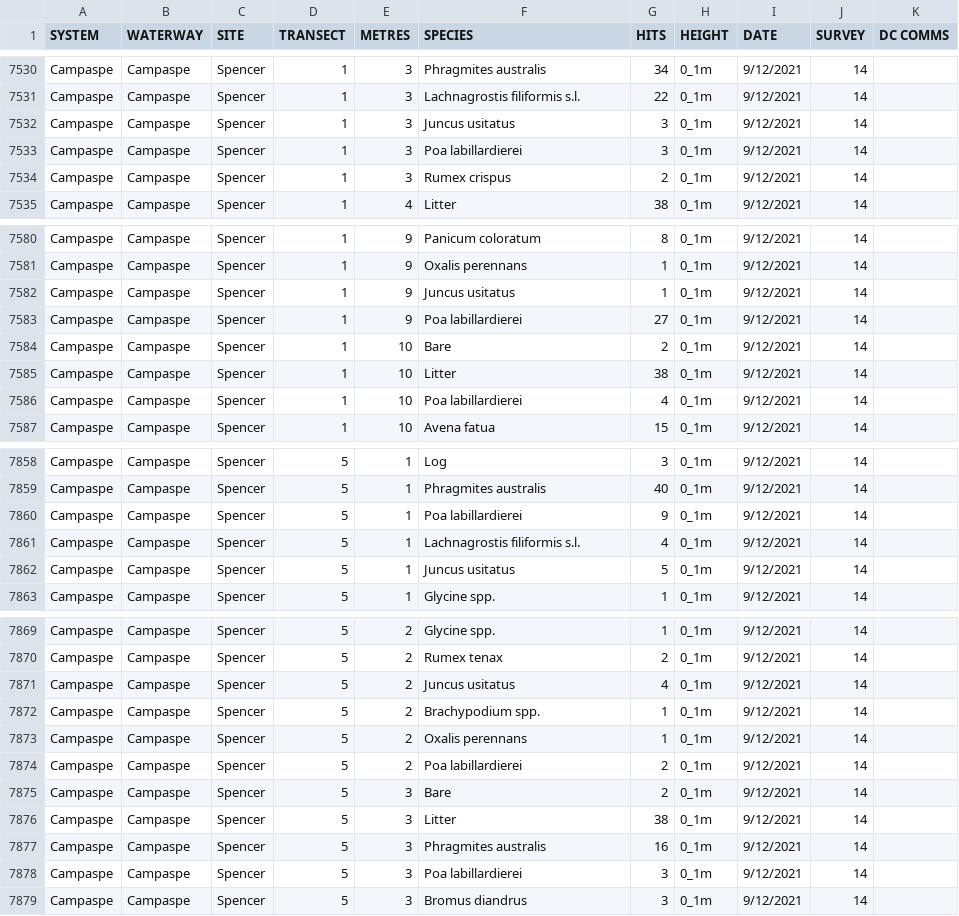
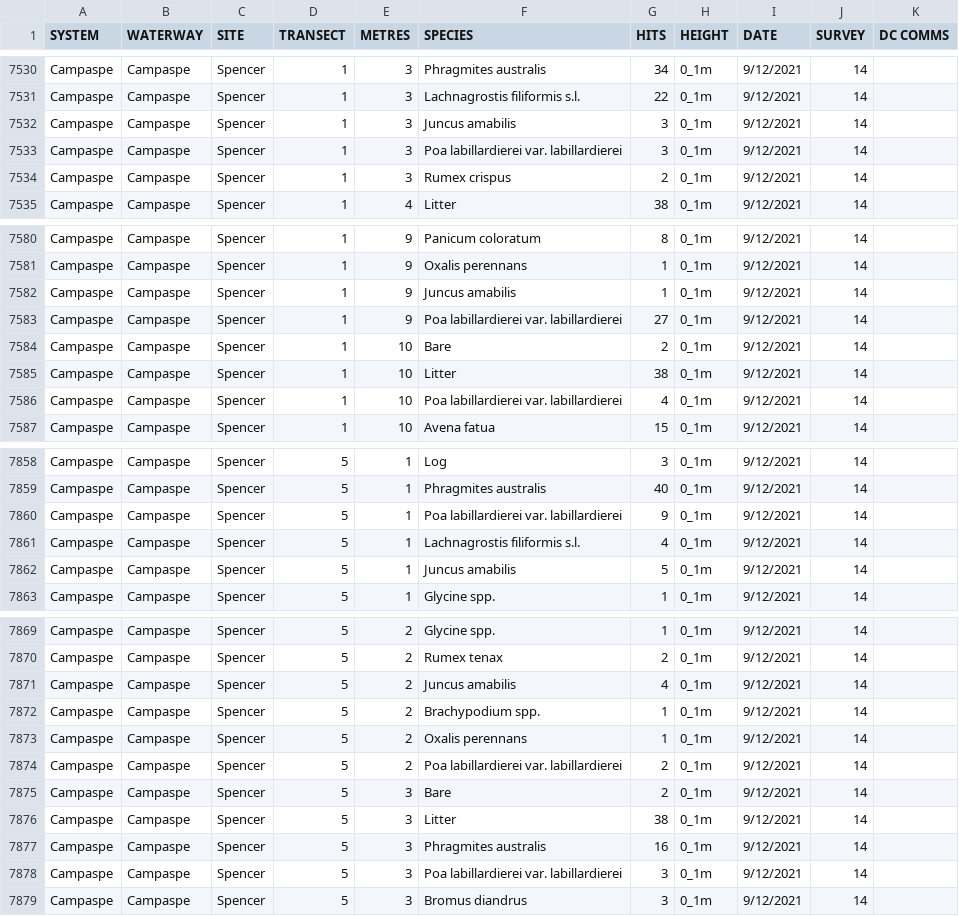
Before and after one commit to egouldo/VEFMAP_VEG_Stage6, a CSV file: data/raw_data/veg_data/VEFMAPS7_Campaspe_2021_2022_2023_Point.csv, drawn as a sheet; only a part is shown, gaps mark what is left out; the diff covers the shown part only.

Commit message:
Update VEFMAPS7_Campaspe_2021_2022_2023_Point.csv
Correcting the same changes to the Spencer data for the 2021-23 surveys

```diff
--- a/data/raw_data/veg_data/VEFMAPS7_Campaspe_2021_2022_2023_Point.csv
+++ b/data/raw_data/veg_data/VEFMAPS7_Campaspe_2021_2022_2023_Point.csv
@@ -7531,4 +7531,4 @@ Campaspe,Campaspe,Spencer,1,3,Phragmites australis,34,0_1m,9/12/2021,14,
 Campaspe,Campaspe,Spencer,1,3,Lachnagrostis filiformis s.l.,22,0_1m,9/12/2021,14,
-Campaspe,Campaspe,Spencer,1,3,Juncus usitatus,3,0_1m,9/12/2021,14,
-Campaspe,Campaspe,Spencer,1,3,Poa labillardierei,3,0_1m,9/12/2021,14,
+Campaspe,Campaspe,Spencer,1,3,Juncus amabilis,3,0_1m,9/12/2021,14,
+Campaspe,Campaspe,Spencer,1,3,Poa labillardierei var. labillardierei,3,0_1m,9/12/2021,14,
 Campaspe,Campaspe,Spencer,1,3,Rumex crispus,2,0_1m,9/12/2021,14,
@@ -7581,7 +7581,7 @@ Campaspe,Campaspe,Spencer,1,9,Panicum coloratum,8,0_1m,9/12/2021,14,
 Campaspe,Campaspe,Spencer,1,9,Oxalis perennans,1,0_1m,9/12/2021,14,
-Campaspe,Campaspe,Spencer,1,9,Juncus usitatus,1,0_1m,9/12/2021,14,
-Campaspe,Campaspe,Spencer,1,9,Poa labillardierei,27,0_1m,9/12/2021,14,
+Campaspe,Campaspe,Spencer,1,9,Juncus amabilis,1,0_1m,9/12/2021,14,
+Campaspe,Campaspe,Spencer,1,9,Poa labillardierei var. labillardierei,27,0_1m,9/12/2021,14,
 Campaspe,Campaspe,Spencer,1,10,Bare,2,0_1m,9/12/2021,14,
 Campaspe,Campaspe,Spencer,1,10,Litter,38,0_1m,9/12/2021,14,
-Campaspe,Campaspe,Spencer,1,10,Poa labillardierei,4,0_1m,9/12/2021,14,
+Campaspe,Campaspe,Spencer,1,10,Poa labillardierei var. labillardierei,4,0_1m,9/12/2021,14,
 Campaspe,Campaspe,Spencer,1,10,Avena fatua,15,0_1m,9/12/2021,14,
@@ -7859,5 +7859,5 @@ Campaspe,Campaspe,Spencer,5,1,Log,3,0_1m,9/12/2021,14,
 Campaspe,Campaspe,Spencer,5,1,Phragmites australis,40,0_1m,9/12/2021,14,
-Campaspe,Campaspe,Spencer,5,1,Poa labillardierei,9,0_1m,9/12/2021,14,
+Campaspe,Campaspe,Spencer,5,1,Poa labillardierei var. labillardierei,9,0_1m,9/12/2021,14,
 Campaspe,Campaspe,Spencer,5,1,Lachnagrostis filiformis s.l.,4,0_1m,9/12/2021,14,
-Campaspe,Campaspe,Spencer,5,1,Juncus usitatus,5,0_1m,9/12/2021,14,
+Campaspe,Campaspe,Spencer,5,1,Juncus amabilis,5,0_1m,9/12/2021,14,
 Campaspe,Campaspe,Spencer,5,1,Glycine spp.,1,0_1m,9/12/2021,14,
@@ -7870,6 +7870,6 @@ Campaspe,Campaspe,Spencer,5,2,Glycine spp.,1,0_1m,9/12/2021,14,
 Campaspe,Campaspe,Spencer,5,2,Rumex tenax,2,0_1m,9/12/2021,14,
-Campaspe,Campaspe,Spencer,5,2,Juncus usitatus,4,0_1m,9/12/2021,14,
+Campaspe,Campaspe,Spencer,5,2,Juncus amabilis,4,0_1m,9/12/2021,14,
 Campaspe,Campaspe,Spencer,5,2,Brachypodium spp.,1,0_1m,9/12/2021,14,
 Campaspe,Campaspe,Spencer,5,2,Oxalis perennans,1,0_1m,9/12/2021,14,
-Campaspe,Campaspe,Spencer,5,2,Poa labillardierei,2,0_1m,9/12/2021,14,
+Campaspe,Campaspe,Spencer,5,2,Poa labillardierei var. labillardierei,2,0_1m,9/12/2021,14,
 Campaspe,Campaspe,Spencer,5,3,Bare,2,0_1m,9/12/2021,14,
@@ -7877,3 +7877,3 @@ Campaspe,Campaspe,Spencer,5,3,Litter,38,0_1m,9/12/2021,14,
 Campaspe,Campaspe,Spencer,5,3,Phragmites australis,16,0_1m,9/12/2021,14,
-Campaspe,Campaspe,Spencer,5,3,Poa labillardierei,3,0_1m,9/12/2021,14,
+Campaspe,Campaspe,Spencer,5,3,Poa labillardierei var. labillardierei,3,0_1m,9/12/2021,14,
 Campaspe,Campaspe,Spencer,5,3,Bromus diandrus,3,0_1m,9/12/2021,14,
```
Also changed, not shown: 56 edited cells elsewhere in this file.
